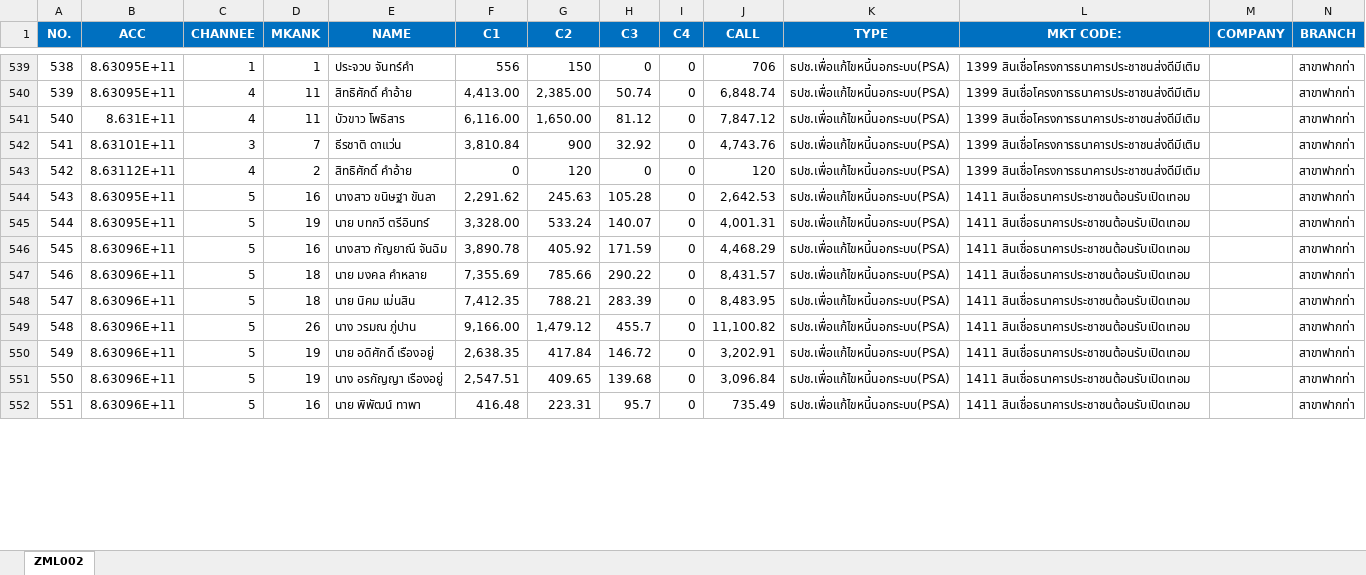
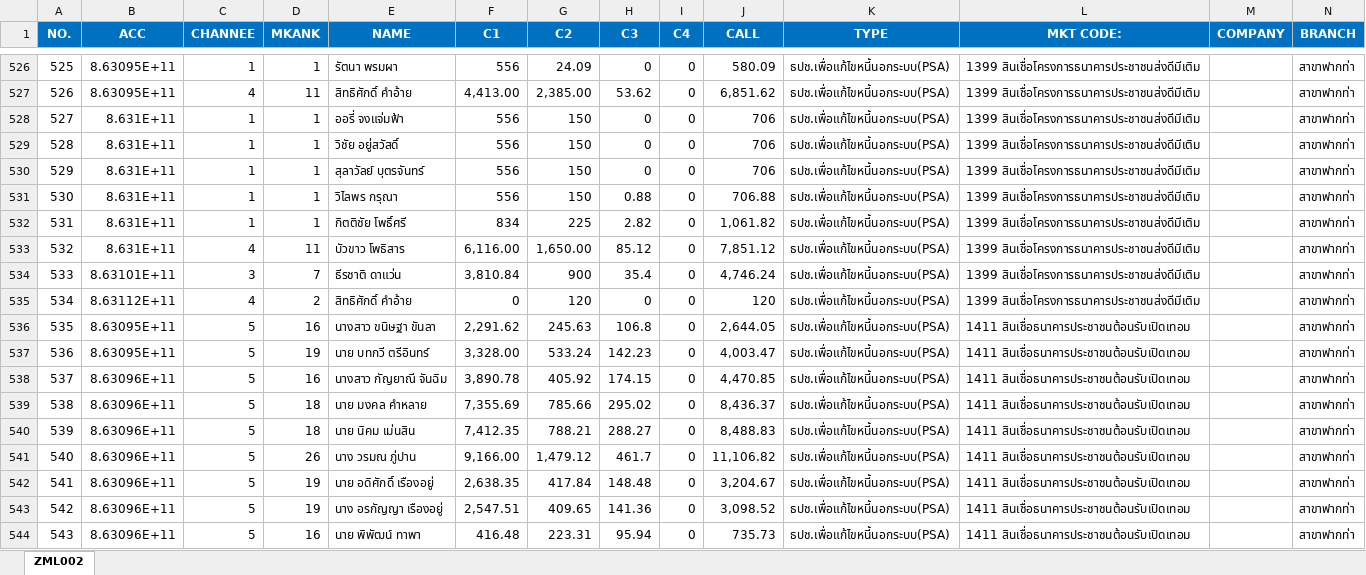
Before and after one commit to aklaytae/data-portal, an Excel workbook: backend/bill.xlsx, sheet ZML002, drawn as a sheet; only a part is shown, gaps mark what is left out; values as stored, in another font and other column widths than the file's, no borders; table styles not drawn; addresses are those after the commit; rows hold the shown columns only; the diff covers the shown part only; the diff names each change by its address in the sheet, - before the commit and + after, or states it on an @@ line.

```diff
--- a/backend/bill.xlsx (sheet ZML002)
+++ b/backend/bill.xlsx (sheet ZML002)
@@ column A (NO.) renumbered from row 55 down @@
-E526 (NAME): ประจวบ จันทร์คำ
+E526 (NAME): รัตนา พรมผา
-G526 (C2): 150
+G526 (C2): 24.09
-J526 (CALL): 706
+J526 (CALL): 580.09
-H527 (C3): 50.74
+H527 (C3): 53.62
-J527 (CALL): 6,848.74
+J527 (CALL): 6,851.62
+row 528: 527 | 8.631E+11 | 1 | 1 | ออรี่ จงแจ่มฟ้า | 556 | 150 | 0 | 0 | 706 | ธปช.เพื่อแก้ไขหนี้นอกระบบ(PSA) | 1399 สินเชื่อโครงการธนาคารประชาชนส่งดีมีเติม |  | สาขาฟากท่า
+row 529: 528 | 8.631E+11 | 1 | 1 | วิชัย อยู่สวัสดิ์ | 556 | 150 | 0 | 0 | 706 | ธปช.เพื่อแก้ไขหนี้นอกระบบ(PSA) | 1399 สินเชื่อโครงการธนาคารประชาชนส่งดีมีเติม |  | สาขาฟากท่า
+row 530: 529 | 8.631E+11 | 1 | 1 | สุลาวัลย์ บุตรจันทร์ | 556 | 150 | 0 | 0 | 706 | ธปช.เพื่อแก้ไขหนี้นอกระบบ(PSA) | 1399 สินเชื่อโครงการธนาคารประชาชนส่งดีมีเติม |  | สาขาฟากท่า
+row 531: 530 | 8.631E+11 | 1 | 1 | วิไลพร กรุณา | 556 | 150 | 0.88 | 0 | 706.88 | ธปช.เพื่อแก้ไขหนี้นอกระบบ(PSA) | 1399 สินเชื่อโครงการธนาคารประชาชนส่งดีมีเติม |  | สาขาฟากท่า
+row 532: 531 | 8.631E+11 | 1 | 1 | กิตติชัย โพธิ์ศรี | 834 | 225 | 2.82 | 0 | 1,061.82 | ธปช.เพื่อแก้ไขหนี้นอกระบบ(PSA) | 1399 สินเชื่อโครงการธนาคารประชาชนส่งดีมีเติม |  | สาขาฟากท่า
-H533 (C3): 81.12
+H533 (C3): 85.12
-J533 (CALL): 7,847.12
+J533 (CALL): 7,851.12
-H534 (C3): 32.92
+H534 (C3): 35.4
-J534 (CALL): 4,743.76
+J534 (CALL): 4,746.24
-H536 (C3): 105.28
+H536 (C3): 106.8
-J536 (CALL): 2,642.53
+J536 (CALL): 2,644.05
-H537 (C3): 140.07
+H537 (C3): 142.23
-J537 (CALL): 4,001.31
+J537 (CALL): 4,003.47
-H538 (C3): 171.59
+H538 (C3): 174.15
-J538 (CALL): 4,468.29
+J538 (CALL): 4,470.85
-H539 (C3): 290.22
+H539 (C3): 295.02
-J539 (CALL): 8,431.57
+J539 (CALL): 8,436.37
-H540 (C3): 283.39
+H540 (C3): 288.27
-J540 (CALL): 8,483.95
+J540 (CALL): 8,488.83
-H541 (C3): 455.7
+H541 (C3): 461.7
-J541 (CALL): 11,100.82
+J541 (CALL): 11,106.82
-H542 (C3): 146.72
+H542 (C3): 148.48
-J542 (CALL): 3,202.91
+J542 (CALL): 3,204.67
-H543 (C3): 139.68
+H543 (C3): 141.36
-J543 (CALL): 3,096.84
+J543 (CALL): 3,098.52
-H544 (C3): 95.7
+H544 (C3): 95.94
-J544 (CALL): 735.49
+J544 (CALL): 735.73
```
Also changed, not shown: 31 added rows, 33 removed rows and 600 edited cells elsewhere in this sheet.
